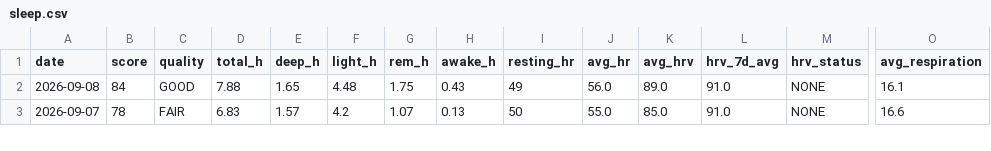
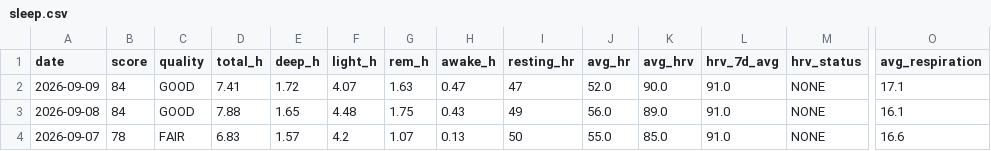
Before and after one commit to GeoffreyBian/train, a CSV file: data/sleep.csv, drawn as a sheet; only a part is shown, gaps mark what is left out; rows hold the shown columns only; the diff names each change by its address in the sheet, - before the commit and + after, or states it on an @@ line.

```diff
--- a/data/sleep.csv
+++ b/data/sleep.csv
+row 2: 2026-09-09 | 84 | GOOD | 7.41 | 1.72 | 4.07 | 1.63 | 0.47 | 47 | 52.0 | 90.0 | 91.0 | NONE | 17.1
```
Also changed, not shown: data/daily.csv, data/readiness.csv, 2 other files.
